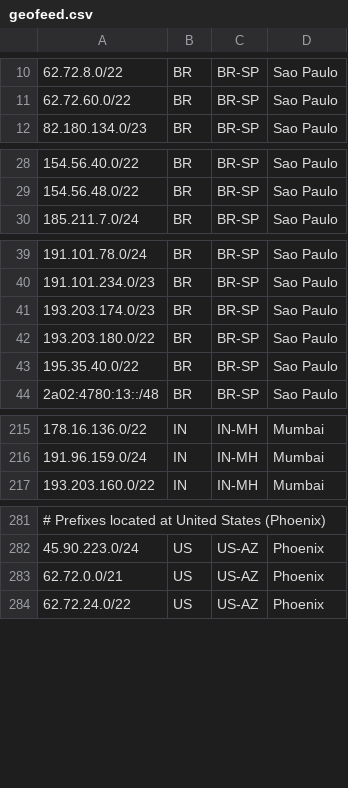
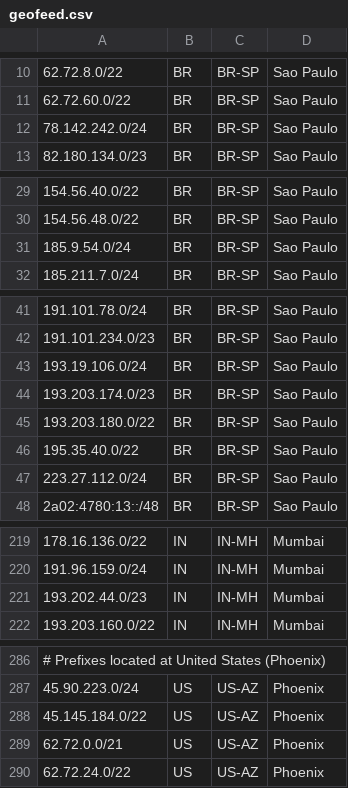
Before and after one commit to hostinger/geofeed, a CSV file: geofeed.csv, drawn as a sheet; only a part is shown, gaps mark what is left out; the diff covers the shown part only.

Commit message:
Update geofeed.csv

```diff
--- a/geofeed.csv
+++ b/geofeed.csv
@@ -11,2 +11,3 @@
 62.72.60.0/22,BR,BR-SP,Sao Paulo
+78.142.242.0/24,BR,BR-SP,Sao Paulo
 82.180.134.0/23,BR,BR-SP,Sao Paulo
@@ -29,2 +30,3 @@
 154.56.48.0/22,BR,BR-SP,Sao Paulo
+185.9.54.0/24,BR,BR-SP,Sao Paulo
 185.211.7.0/24,BR,BR-SP,Sao Paulo
@@ -40,2 +42,3 @@
 191.101.234.0/23,BR,BR-SP,Sao Paulo
+193.19.106.0/24,BR,BR-SP,Sao Paulo
 193.203.174.0/23,BR,BR-SP,Sao Paulo
@@ -43,2 +46,3 @@
 195.35.40.0/22,BR,BR-SP,Sao Paulo
+223.27.112.0/24,BR,BR-SP,Sao Paulo
 2a02:4780:13::/48,BR,BR-SP,Sao Paulo
@@ -216,2 +220,3 @@
 191.96.159.0/24,IN,IN-MH,Mumbai
+193.202.44.0/23,IN,IN-MH,Mumbai
 193.203.160.0/22,IN,IN-MH,Mumbai
@@ -282,2 +287,3 @@
 45.90.223.0/24,US,US-AZ,Phoenix
+45.145.184.0/22,US,US-AZ,Phoenix
 62.72.0.0/21,US,US-AZ,Phoenix
```
Also changed, not shown: 1 added row elsewhere in this file.
